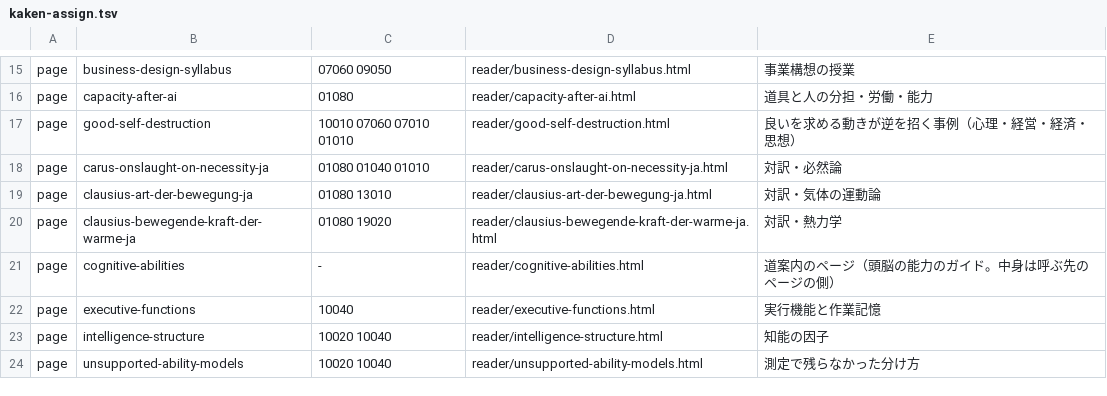
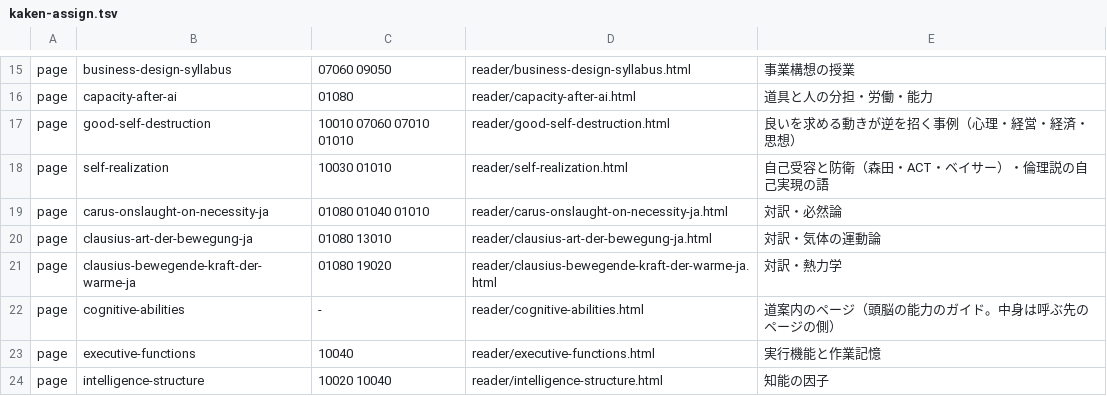
Before and after one commit to uminomae/project-design-theory, a TSV file: docs/release-stages/kaken-assign.tsv, drawn as a sheet; only a part is shown, gaps mark what is left out; the shorter side is filled out with more unchanged rows.

```diff
--- a/docs/release-stages/kaken-assign.tsv
+++ b/docs/release-stages/kaken-assign.tsv
@@ -17,2 +17,3 @@ page	capacity-after-ai	01080	reader/capacity-after-ai.html	道具と人の分担
 page	good-self-destruction	10010 07060 07010 01010	reader/good-self-destruction.html	良いを求める動きが逆を招く事例（心理・経営・経済・思想）
+page	self-realization	10030 01010	reader/self-realization.html	自己受容と防衛（森田・ACT・ベイサー）・倫理説の自己実現の語
 page	carus-onslaught-on-necessity-ja	01080 01040 01010	reader/carus-onslaught-on-necessity-ja.html	対訳・必然論
```
Also changed, not shown: 16 other files.
